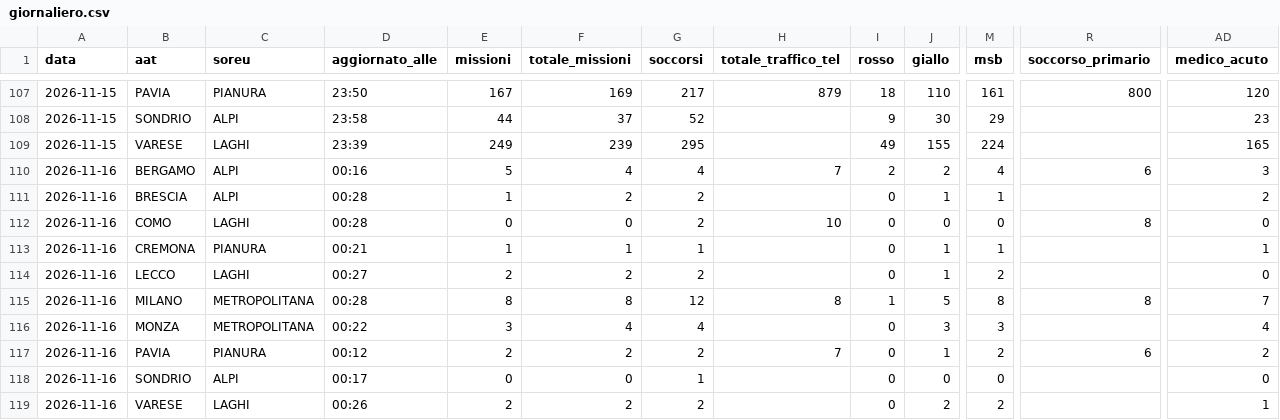
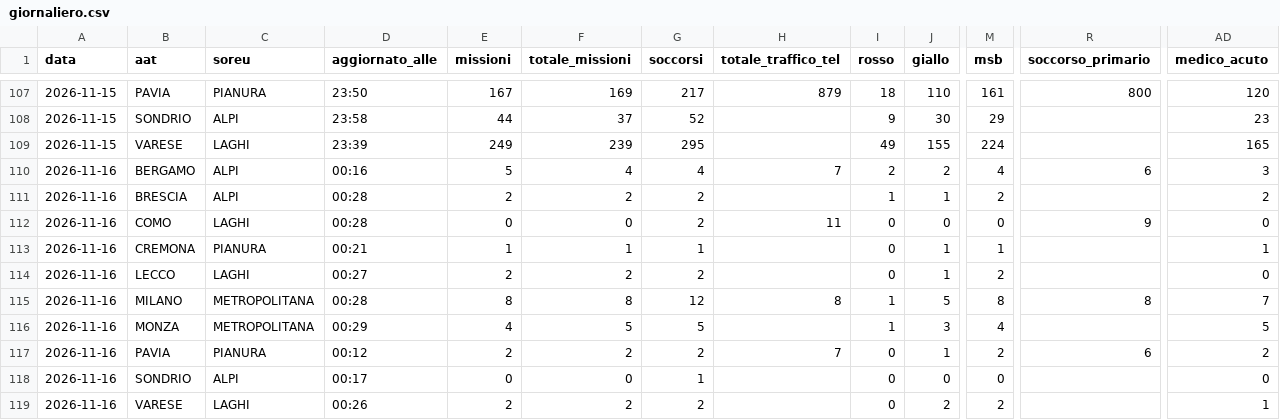
Before and after one commit to Alvarez2009-svg/4r3u1, a CSV file: data/giornaliero.csv, drawn as a sheet; only a part is shown, gaps mark what is left out; the diff names each change by its address in the sheet, - before the commit and + after, or states it on an @@ line.

```diff
--- a/data/giornaliero.csv
+++ b/data/giornaliero.csv
-E111 (missioni): 1
+E111 (missioni): 2
-I111 (rosso): 0
+I111 (rosso): 1
-M111 (msb): 1
+M111 (msb): 2
-H112 (totale_traffico_tel): 10
+H112 (totale_traffico_tel): 11
-R112 (soccorso_primario): 8
+R112 (soccorso_primario): 9
-D116 (aggiornato_alle): 00:22
+D116 (aggiornato_alle): 00:29
-E116 (missioni): 3
+E116 (missioni): 4
-F116 (totale_missioni): 4
+F116 (totale_missioni): 5
-G116 (soccorsi): 4
+G116 (soccorsi): 5
-I116 (rosso): 0
+I116 (rosso): 1
-M116 (msb): 3
+M116 (msb): 4
-AD116 (medico_acuto): 4
+AD116 (medico_acuto): 5
```
Also changed, not shown: 2 other files.
